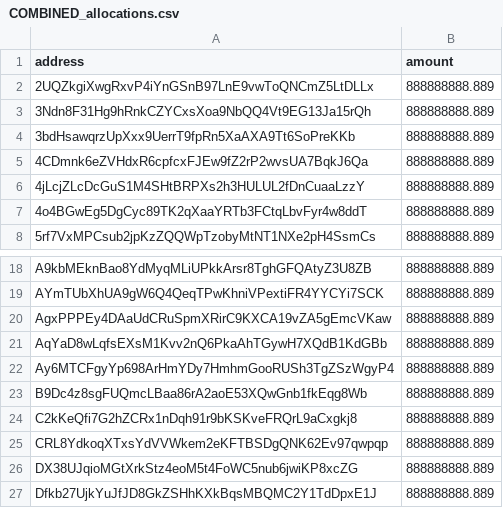
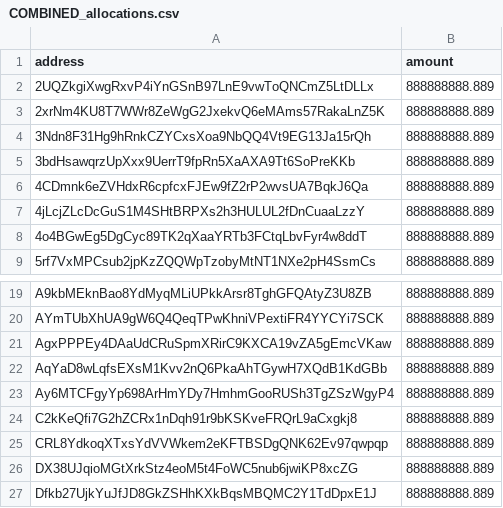
Before and after one commit to silvercrypto888/platinum_ecosystem, a CSV file: airdrop/multi_allocation/COMBINED_allocations.csv, drawn as a sheet; only a part is shown, gaps mark what is left out.

```diff
--- a/airdrop/multi_allocation/COMBINED_allocations.csv
+++ b/airdrop/multi_allocation/COMBINED_allocations.csv
@@ -2,2 +2,3 @@ address,amount
 2UQZkgiXwgRxvP4iYnGSnB97LnE9vwToQNCmZ5LtDLLx,888888888.889
+2xrNm4KU8T7WWr8ZeWgG2JxekvQ6eMAms57RakaLnZ5K,888888888.889
 3Ndn8F31Hg9hRnkCZYCxsXoa9NbQQ4Vt9EG13Ja15rQh,888888888.889
@@ -22,3 +23,2 @@ AqYaD8wLqfsEXsM1Kvv2nQ6PkaAhTGywH7XQdB1KdGBb,888888888.889
 Ay6MTCFgyYp698ArHmYDy7HmhmGooRUSh3TgZSzWgyP4,888888888.889
-B9Dc4z8sgFUQmcLBaa86rA2aoE53XQwGnb1fkEqg8Wb,888888888.889
 C2kKeQfi7G2hZCRx1nDqh91r9bKSKveFRQrL9aCxgkj8,888888888.889
```
Also changed, not shown: airdrop/multi_allocation/top20_xen.csv, 3 other files.
